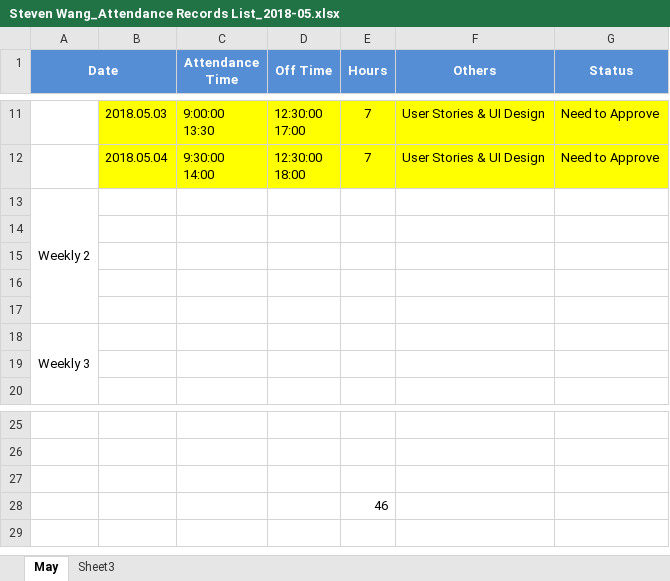
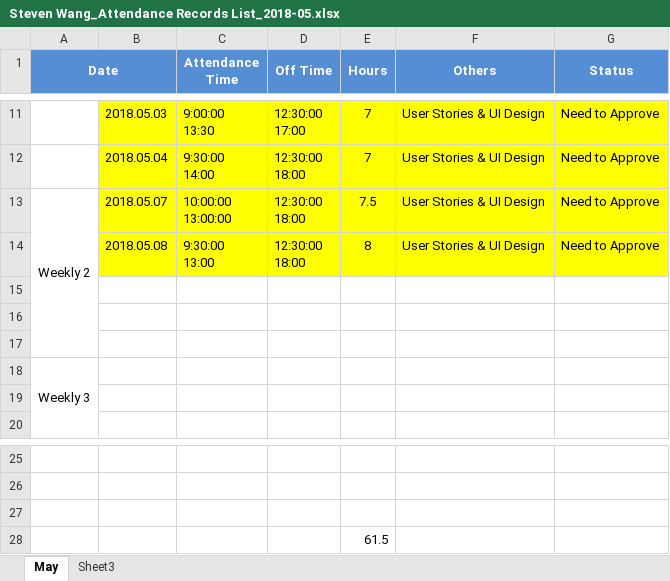
Before and after one commit to zyw9963/YFVE-supplier-portal, an Excel workbook: time recording/Steven Wang_Attendance Records List_2018-05.xlsx, sheet May, drawn as a sheet; only a part is shown, gaps mark what is left out; values as stored, in another font and other column widths than the file's, no borders; removed rows and columns are numbered as before the commit, all else as after; ↵ is a line break in a cell; the diff names each change by its address in the sheet, - before the commit and + after, or states it on an @@ line.

Commit message:
time sheet updated

```diff
--- a/time recording/Steven Wang_Attendance Records List_2018-05.xlsx (sheet May)
+++ b/time recording/Steven Wang_Attendance Records List_2018-05.xlsx (sheet May)
-row 13: Weekly 2
-row 13: (empty)
+row 13: Weekly 2 | 2018.05.07 | 10:00:00 ↵ 13:00:00 | 12:30:00 ↵ 18:00 | 7.5 | User Stories & UI Design | Need to Approve
+A13:A17 merged
-B13:G13 fill: none
+B13:G13 fill: #FFFF00
+row 14:  | 2018.05.08 | 9:30:00 ↵ 13:00 | 12:30:00 ↵ 18:00 | 8 | User Stories & UI Design | Need to Approve
-E28 (Hours): 46
+E28 (Hours): 61.5
```
